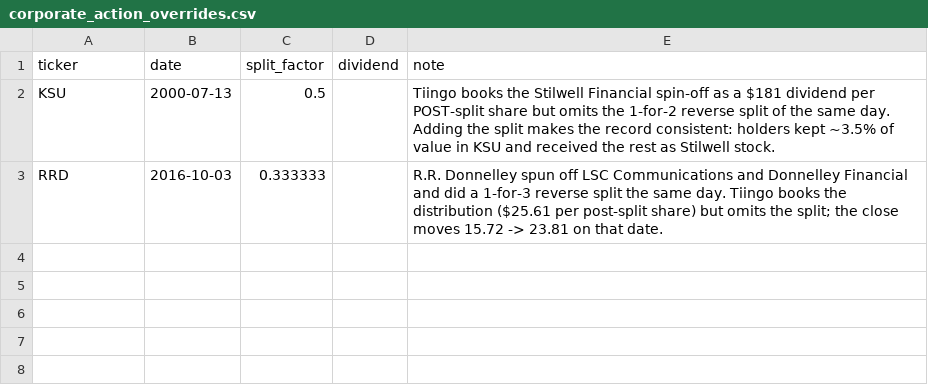
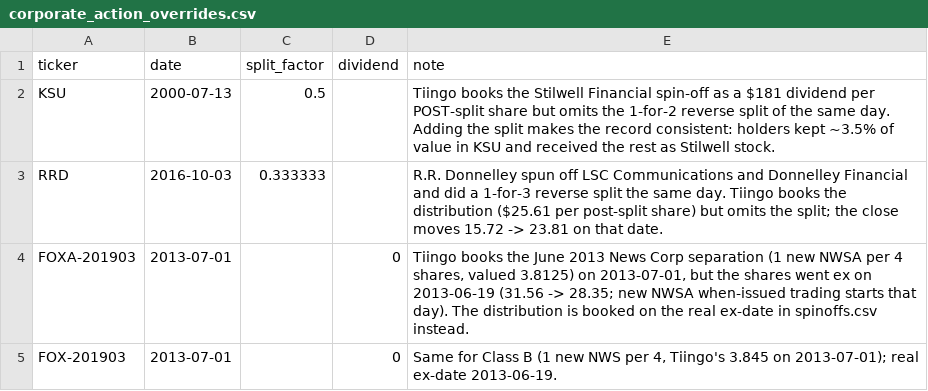
Before and after one commit to Johnbrick123/sp500-data, a CSV file: corporate_action_overrides.csv, drawn as a sheet; the diff names each change by its address in the sheet, - before the commit and + after, or states it on an @@ line.

```diff
--- a/corporate_action_overrides.csv
+++ b/corporate_action_overrides.csv
+row 4: FOXA-201903 | 2013-07-01 |  | 0 | Tiingo books the June 2013 News Corp separation (1 new NWSA per 4 shares, valued 3.8125) on 2013-07-01, but the shares went ex on 2013-06-19 (31.56 -> 28.35; new NWSA when-issued trading starts that day). The distribution is booked on the real ex-date in spinoffs.csv instead.
+row 5: FOX-201903 | 2013-07-01 |  | 0 | Same for Class B (1 new NWS per 4, Tiingo's 3.845 on 2013-07-01); real ex-date 2013-06-19.
```
Also changed, not shown: spinoffs.csv.
